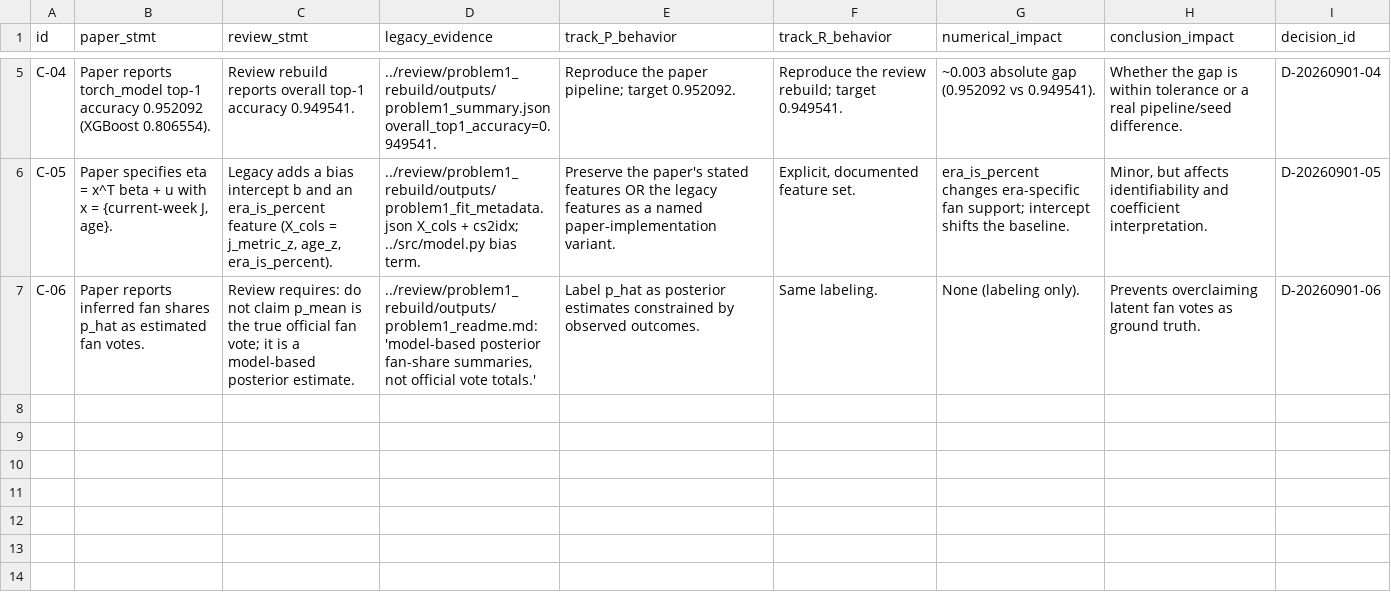
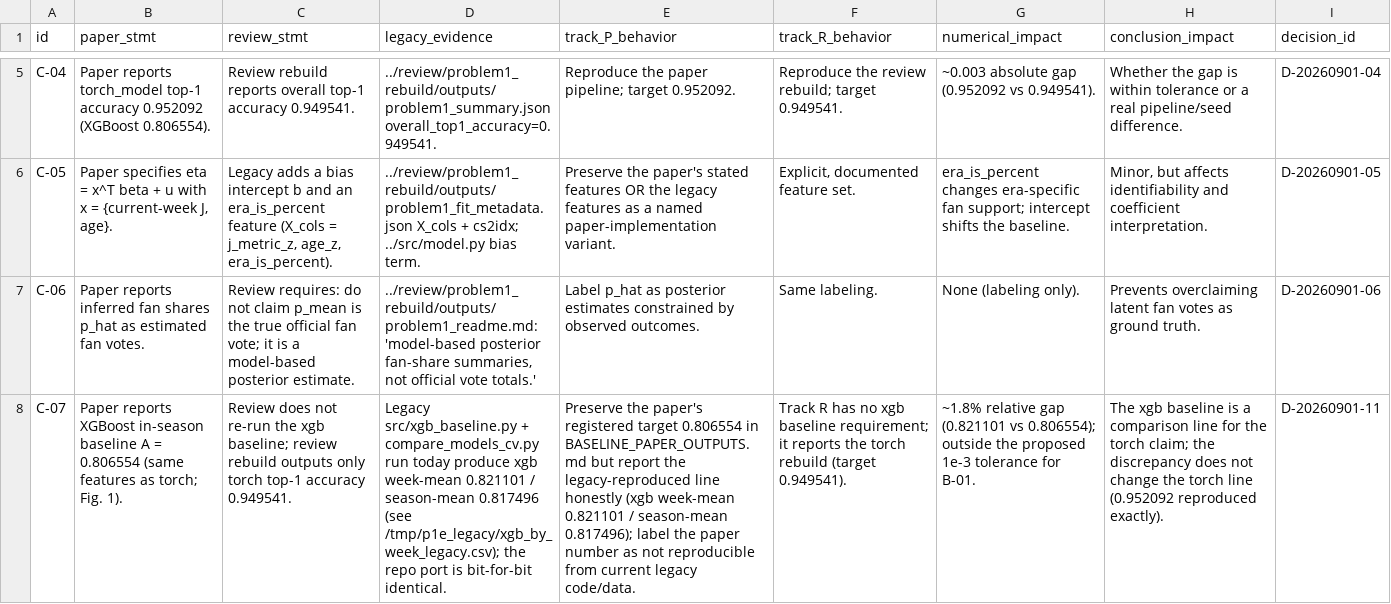
Before and after one commit to jerryli12sh/MCM2026-Problem-C, a CSV file: manifests/conflict_matrix.csv, drawn as a sheet; only a part is shown, gaps mark what is left out; the diff names each change by its address in the sheet, - before the commit and + after, or states it on an @@ line.

```diff
--- a/manifests/conflict_matrix.csv
+++ b/manifests/conflict_matrix.csv
+row 8: C-07 | Paper reports XGBoost in-season baseline A = 0.806554 (same features as torch; Fig. 1). | Review does not re-run the xgb baseline; review rebuild outputs only torch top-1 accuracy 0.949541. | Legacy src/xgb_baseline.py + compare_models_cv.py run today produce xgb week-mean 0.821101 / season-mean 0.817496 (see /tmp/p1e_legacy/xgb_by_week_legacy.csv); the repo port is bit-for-bit identical. | Preserve the paper's registered target 0.806554 in BASELINE_PAPER_OUTPUTS.md but report the legacy-reproduced line honestly (xgb week-mean 0.821101 / season-mean 0.817496); label the paper number as not reproducible from current legacy code/data. | Track R has no xgb baseline requirement; it reports the torch rebuild (target 0.949541). | ~1.8% relative gap (0.821101 vs 0.806554); outside the proposed 1e-3 tolerance for B-01. | The xgb baseline is a comparison line for the torch claim; the discrepancy does not change the torch line (0.952092 reproduced exactly). | D-20260901-11
```
Also changed, not shown: manifests/baseline.csv, manifests/traceability_paper.csv, 17 other files.
